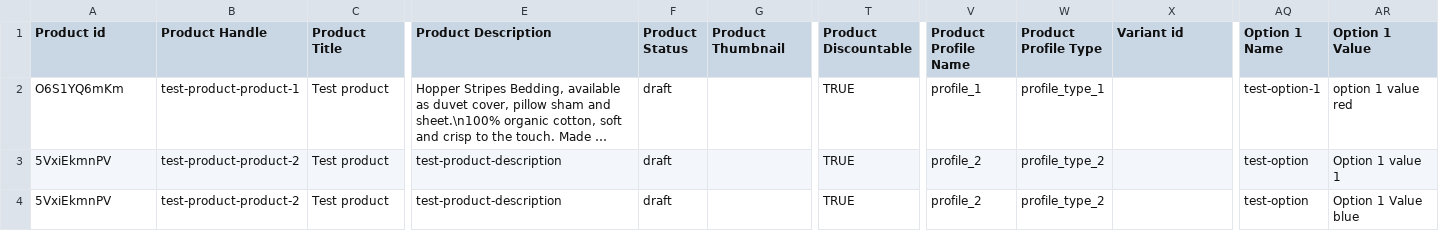
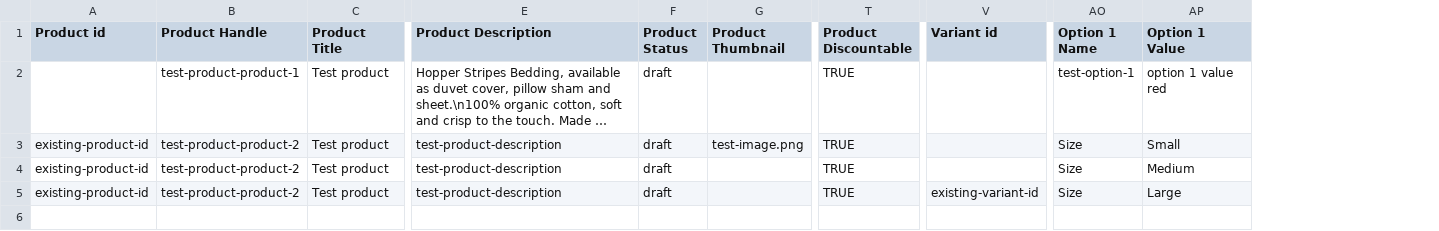
Before and after one commit to otterdev-io/medusa, a CSV file: integration-tests/api/__tests__/batch-jobs/product/product-import.csv, drawn as a sheet; only a part is shown, gaps mark what is left out; long unchanged cells end in …; removed rows and columns are numbered as before the commit, all else as after; rows hold the shown columns only; the diff names each change by its address in the sheet, - before the commit and + after, or states it on an @@ line.

```diff
--- a/integration-tests/api/__tests__/batch-jobs/product/product-import.csv
+++ b/integration-tests/api/__tests__/batch-jobs/product/product-import.csv
-column V (Product Profile Name), rows 2-4: profile_1 | profile_2 | profile_2
-column W (Product Profile Type), rows 2-4: profile_type_1 | profile_type_2 | profile_type_2
-A2 (Product id): O6S1YQ6mKm
+A2 (Product id): (empty)
-A3:A4 (Product id): 5VxiEkmnPV
+A3:A4 (Product id): existing-product-id
-G3 (Product Thumbnail): (empty)
+G3 (Product Thumbnail): test-image.png
-AO3:AO4 (Option 1 Name): test-option
+AO3:AO4 (Option 1 Name): Size
-AP3 (Option 1 Value): Option 1 value 1
+AP3 (Option 1 Value): Small
-AP4 (Option 1 Value): Option 1 Value blue
+AP4 (Option 1 Value): Medium
+row 5: existing-product-id | test-product-product-2 | Test product | test-product-description | draft |  | TRUE | existing-variant-id | Size | Large
```
Also changed, not shown: integration-tests/api/__tests__/batch-jobs/product/product-import-ss.csv, 7 other files.
